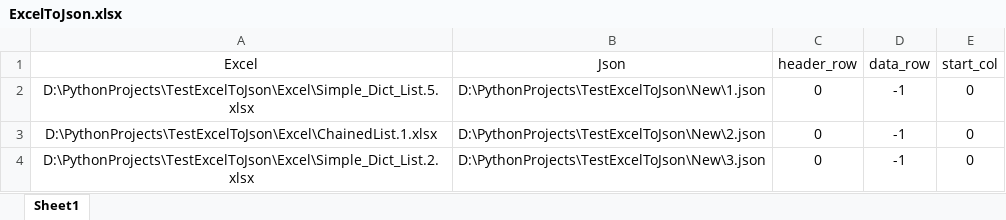
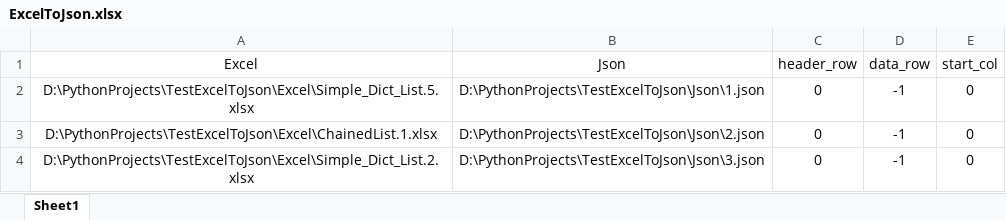
Before and after one commit to AndeluDini/Jexcel, an Excel workbook: TransferList/ExcelToJson.xlsx, sheet Sheet1, drawn as a sheet; values as stored, in another font and other column widths than the file's, no borders; the diff names each change by its address in the sheet, - before the commit and + after, or states it on an @@ line.

```diff
--- a/TransferList/ExcelToJson.xlsx (sheet Sheet1)
+++ b/TransferList/ExcelToJson.xlsx (sheet Sheet1)
-B2 (Json): D:\PythonProjects\TestExcelToJson\New\1.json
+B2 (Json): D:\PythonProjects\TestExcelToJson\Json\1.json
-B3 (Json): D:\PythonProjects\TestExcelToJson\New\2.json
+B3 (Json): D:\PythonProjects\TestExcelToJson\Json\2.json
-B4 (Json): D:\PythonProjects\TestExcelToJson\New\3.json
+B4 (Json): D:\PythonProjects\TestExcelToJson\Json\3.json
```
Also changed, not shown: TransferList/JsonToExcel.xlsx, 27 other files.
